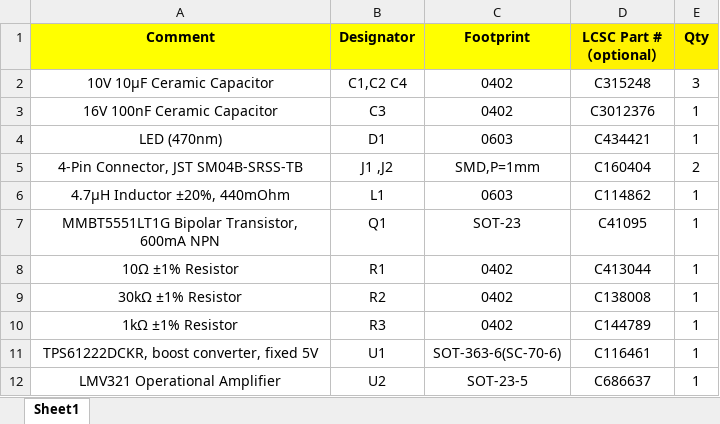
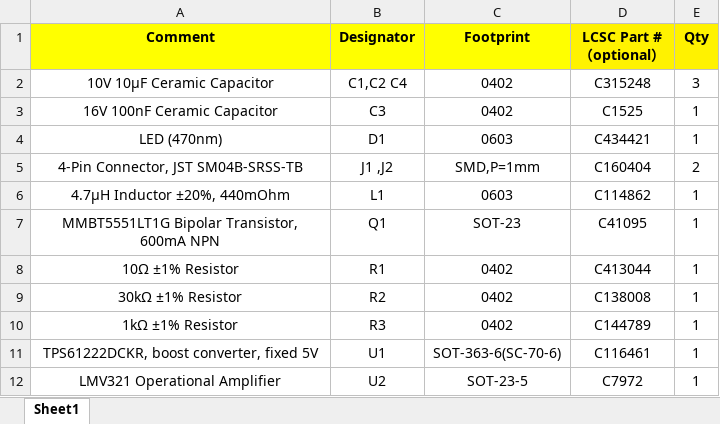
Before and after one commit to iorodeo/i_control_led, an Excel workbook: fixed/5V_regulator/470nm_16mA/production/ver_0p1_rev_2/BOM_JLCPCB_470nm_16mA.xlsx, sheet Sheet1, drawn as a sheet; values as stored, in another font and other column widths than the file's, no borders; the diff names each change by its address in the sheet, - before the commit and + after, or states it on an @@ line.

```diff
--- a/fixed/5V_regulator/470nm_16mA/production/ver_0p1_rev_2/BOM_JLCPCB_470nm_16mA.xlsx (sheet Sheet1)
+++ b/fixed/5V_regulator/470nm_16mA/production/ver_0p1_rev_2/BOM_JLCPCB_470nm_16mA.xlsx (sheet Sheet1)
-D3 (LCSC Part #（optional）): C3012376
+D3 (LCSC Part #（optional）): C1525
-D12 (LCSC Part #（optional）): C686637
+D12 (LCSC Part #（optional）): C7972
```
Also changed, not shown: fixed/5V_regulator/520nm_16mA/production/ver_0p1_rev_2/BOM_JLCPCB_520nm_16mA.xlsx, fixed/5V_regulator/557nm_16mA/production/ver_0p1_rev_2/BOM_JLCPCB_557nm_16mA.xlsx, 11 other files.
